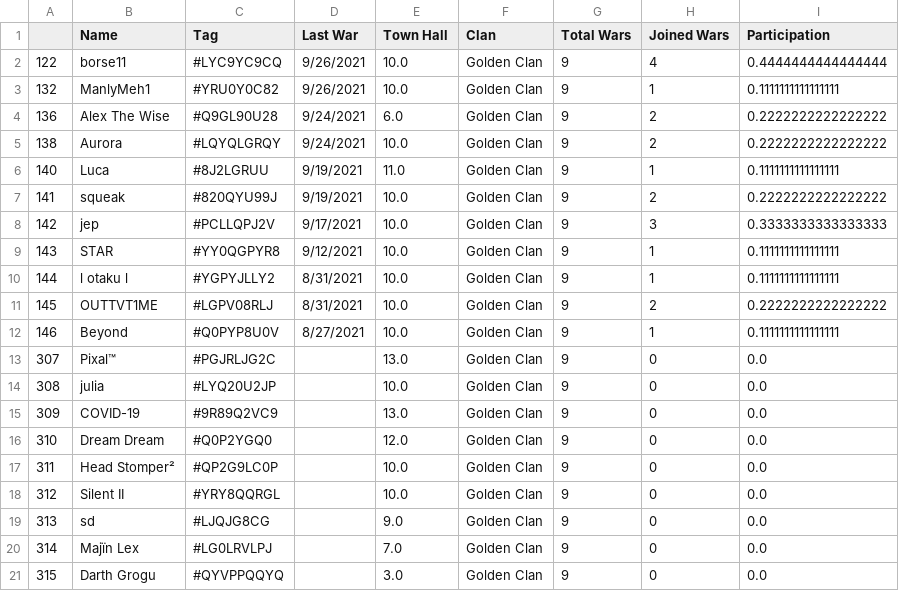
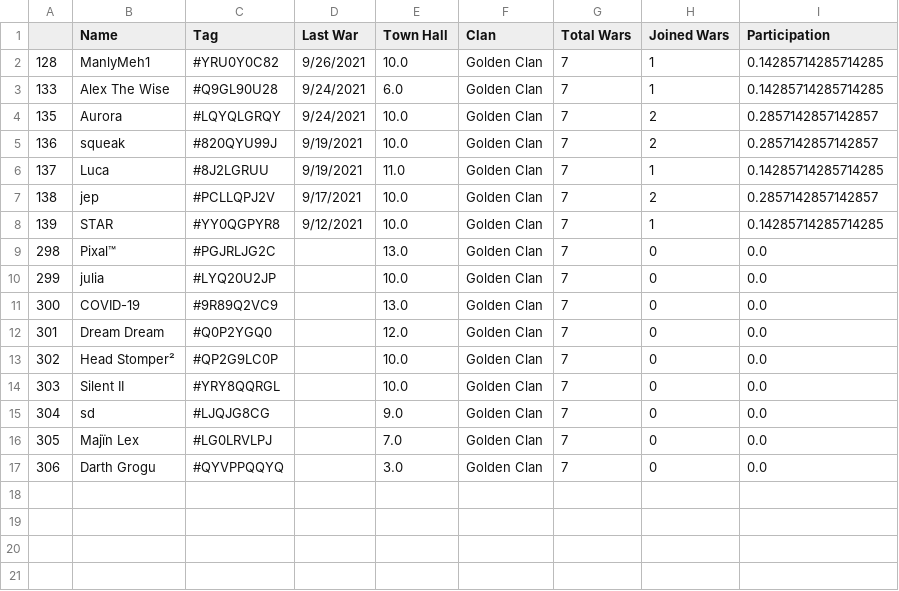
Before and after one commit to BeyondBoy1/WookieForce, a CSV file: Clash Activity/gc.csv, drawn as a sheet; removed rows and columns are numbered as before the commit, all else as after; the diff names each change by its address in the sheet, - before the commit and + after, or states it on an @@ line.

```diff
--- a/Clash Activity/gc.csv
+++ b/Clash Activity/gc.csv
-row 2: 122 | borse11 | #LYC9YC9CQ | 9/26/2021 | 10.0 | Golden Clan | 9 | 4 | 0.4444444444444444
-A2: 132
+A2: 128
-G2 (Total Wars): 9
+G2 (Total Wars): 7
-I2 (Participation): 0.1111111111111111
+I2 (Participation): 0.14285714285714285
+row 3: 133 | Alex The Wise | #Q9GL90U28 | 9/24/2021 | 6.0 | Golden Clan | 7 | 1 | 0.14285714285714285
+row 4: 135 | Aurora | #LQYQLGRQY | 9/24/2021 | 10.0 | Golden Clan | 7 | 2 | 0.2857142857142857
-B5 (Name): Alex The Wise
+B5 (Name): squeak
-C5 (Tag): #Q9GL90U28
+C5 (Tag): #820QYU99J
-D5 (Last War): 9/24/2021
+D5 (Last War): 9/19/2021
-E5 (Town Hall): 6.0
+E5 (Town Hall): 10.0
-G5 (Total Wars): 9
+G5 (Total Wars): 7
-I5 (Participation): 0.2222222222222222
+I5 (Participation): 0.2857142857142857
+row 6: 137 | Luca | #8J2LGRUU | 9/19/2021 | 11.0 | Golden Clan | 7 | 1 | 0.14285714285714285
-B7 (Name): Aurora
+B7 (Name): jep
-C7 (Tag): #LQYQLGRQY
+C7 (Tag): #PCLLQPJ2V
-D7 (Last War): 9/24/2021
+D7 (Last War): 9/17/2021
-G7 (Total Wars): 9
+G7 (Total Wars): 7
-I7 (Participation): 0.2222222222222222
+I7 (Participation): 0.2857142857142857
-row 6: 140 | Luca | #8J2LGRUU | 9/19/2021 | 11.0 | Golden Clan | 9 | 1 | 0.1111111111111111
-row 7: 141 | squeak | #820QYU99J | 9/19/2021 | 10.0 | Golden Clan | 9 | 2 | 0.2222222222222222
-row 8: 142 | jep | #PCLLQPJ2V | 9/17/2021 | 10.0 | Golden Clan | 9 | 3 | 0.3333333333333333
-A8: 143
+A8: 139
-G8 (Total Wars): 9
+G8 (Total Wars): 7
-I8 (Participation): 0.1111111111111111
+I8 (Participation): 0.14285714285714285
-row 10: 144 | l otaku l | #YGPYJLLY2 | 8/31/2021 | 10.0 | Golden Clan | 9 | 1 | 0.1111111111111111
-row 11: 145 | OUTTVT1ME | #LGPV08RLJ | 8/31/2021 | 10.0 | Golden Clan | 9 | 2 | 0.2222222222222222
-row 12: 146 | Beyond | #Q0PYP8U0V | 8/27/2021 | 10.0 | Golden Clan | 9 | 1 | 0.1111111111111111
-A9: 307
+A9: 298
-G9:G17 (Total Wars): 9
+G9:G17 (Total Wars): 7
-A10: 308
+A10: 299
-A11: 309
+A11: 300
-A12: 310
+A12: 301
-A13: 311
+A13: 302
-A14: 312
+A14: 303
-A15: 313
+A15: 304
-A16: 314
+A16: 305
-A17: 315
+A17: 306
```
Also changed, not shown: Clash Activity/dm.csv, Clash Activity/lm.csv, 3 other files.
